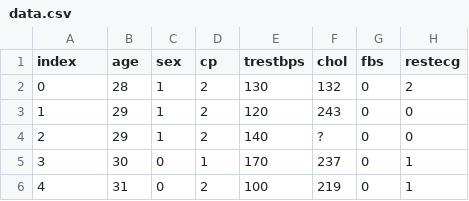
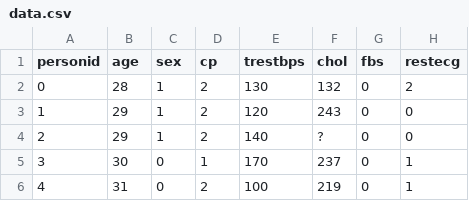
Before and after one commit to thamycoelho/MC536-Banco-de-Dados, a CSV file: data/data.csv, drawn as a sheet; only a part is shown; the diff names each change by its address in the sheet, - before the commit and + after, or states it on an @@ line.

Commit message:
Update data.csv

```diff
--- a/data/data.csv
+++ b/data/data.csv
-A1: index
+A1: personid
```
